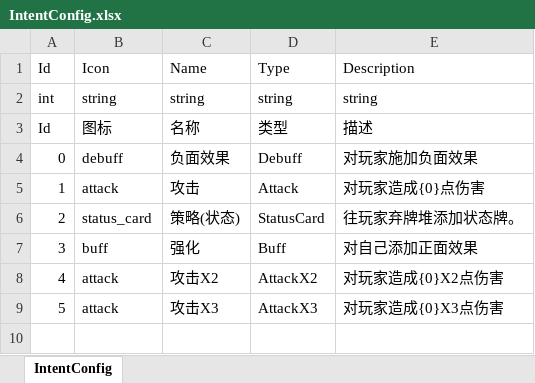
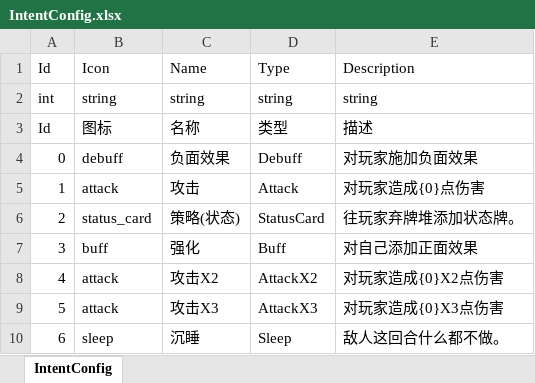
Before and after one commit to koto233/Unity-Roguelike-Deckbuilder, an Excel workbook: Roguelike-Deckbuilder/Assets/Config/Excel/IntentConfig.xlsx, sheet IntentConfig, drawn as a sheet; values as stored, in another font and other column widths than the file's, no borders; the diff names each change by its address in the sheet, - before the commit and + after, or states it on an @@ line.

```diff
--- a/Roguelike-Deckbuilder/Assets/Config/Excel/IntentConfig.xlsx (sheet IntentConfig)
+++ b/Roguelike-Deckbuilder/Assets/Config/Excel/IntentConfig.xlsx (sheet IntentConfig)
+row 10: 6 | sleep | 沉睡 | Sleep | 敌人这回合什么都不做。
```
Also changed, not shown: Roguelike-Deckbuilder/Assets/Config/Excel/ActionConfig.xlsx, Roguelike-Deckbuilder/Assets/Config/Excel/EnemyConfig.xlsx, 17 other files.
